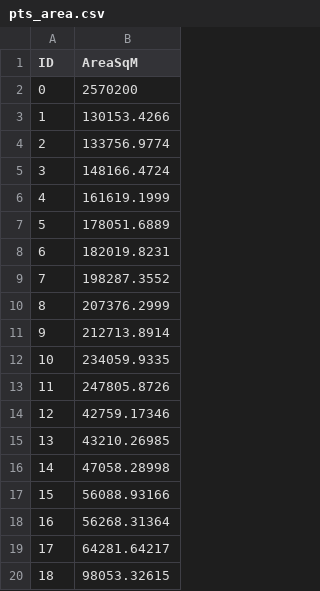
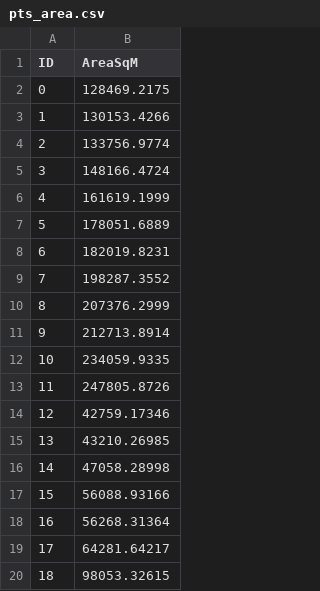
Before and after one commit to YUEZIWU/Regional_irrigation_energy_model, a CSV file: data_uploads/pts_area.csv, drawn as a sheet.

```diff
--- a/data_uploads/pts_area.csv
+++ b/data_uploads/pts_area.csv
@@ -1,3 +1,3 @@
 ID,AreaSqM
-0,2570200
+0,128469.2175
 1,130153.4266
```
Also changed, not shown: 7 other files.
